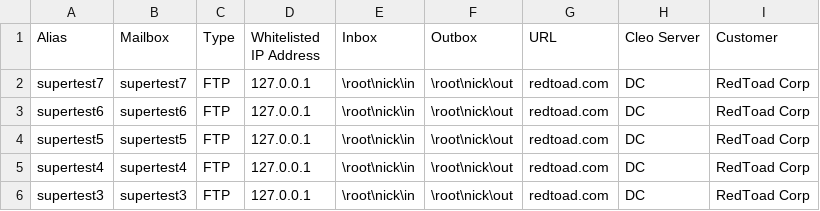
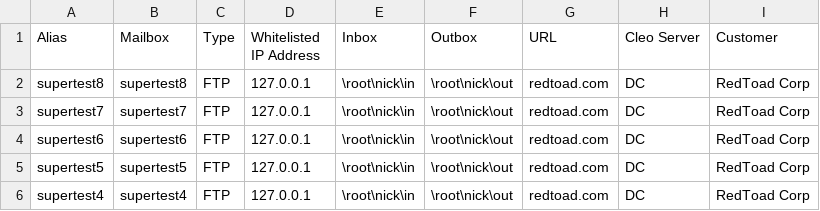
Before and after one commit to njdaniel/django_example2, a CSV file: accounts/all.csv, drawn as a sheet; only a part is shown; the shorter side is filled out with more unchanged rows; the diff names each change by its address in the sheet, - before the commit and + after, or states it on an @@ line.

```diff
--- a/accounts/all.csv
+++ b/accounts/all.csv
+row 2: supertest8 | supertest8 | FTP | 127.0.0.1 | \root\nick\in | \root\nick\out | redtoad.com | DC | RedToad Corp
```
Also changed, not shown: 3 other files.
